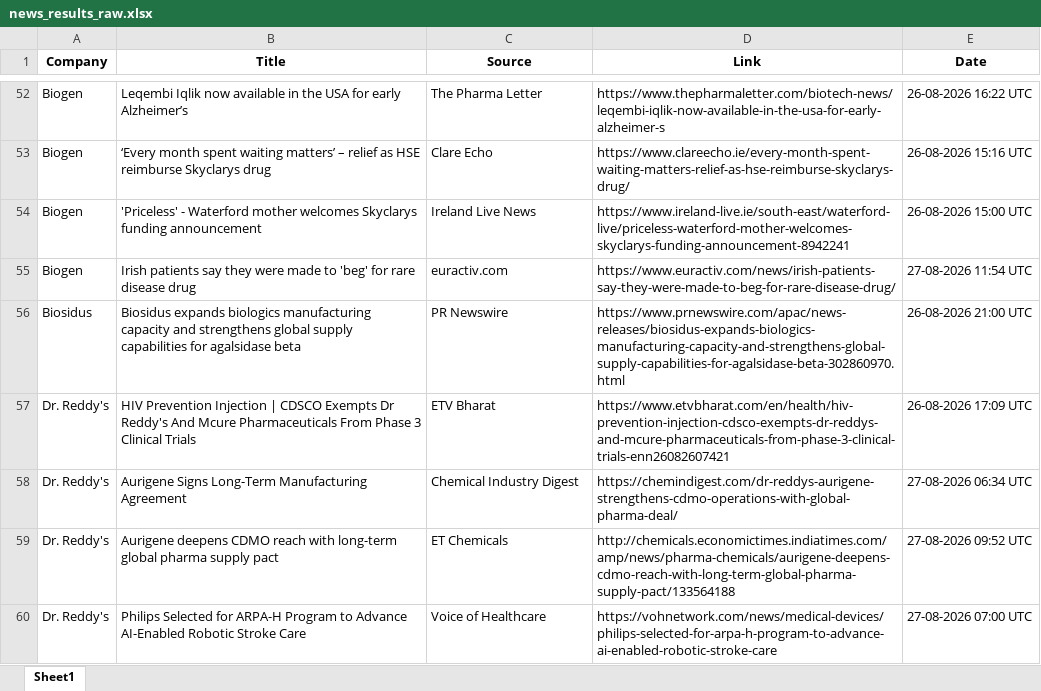
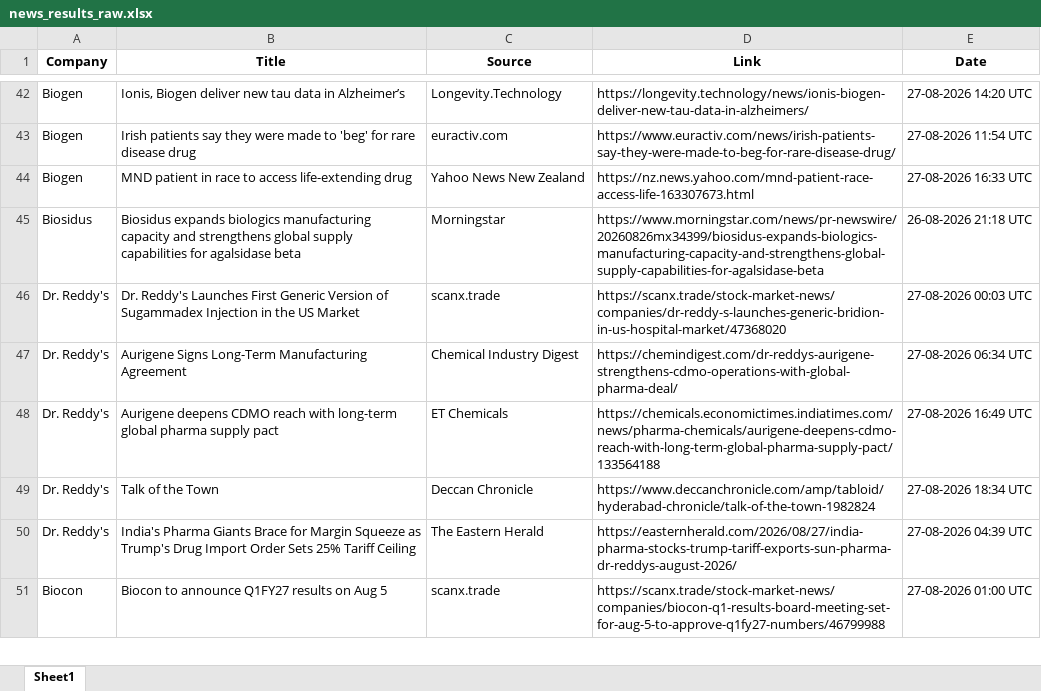
Before and after one commit to synapseKrishna/Ved, an Excel workbook: news_results_raw.xlsx, sheet Sheet1, drawn as a sheet; only a part is shown, gaps mark what is left out; values as stored, in another font and other column widths than the file's, no borders; removed rows and columns are numbered as before the commit, all else as after; the diff covers the shown part only; the diff names each change by its address in the sheet, - before the commit and + after, or states it on an @@ line.

```diff
--- a/news_results_raw.xlsx (sheet Sheet1)
+++ b/news_results_raw.xlsx (sheet Sheet1)
-B42 (Title): Leqembi Iqlik now available in the USA for early Alzheimer’s
+B42 (Title): Ionis, Biogen deliver new tau data in Alzheimer’s
-C42 (Source): The Pharma Letter
+C42 (Source): Longevity.Technology
-D42 (Link): https://www.thepharmaletter.com/biotech-news/leqembi-iqlik-now-available-in-the-usa-for-early-alzheimer-s
+D42 (Link): https://longevity.technology/news/ionis-biogen-deliver-new-tau-data-in-alzheimers/
-E42 (Date): 26-08-2026 16:22 UTC
+E42 (Date): 27-08-2026 14:20 UTC
-row 53: Biogen | ‘Every month spent waiting matters’ – relief as HSE reimburse Skyclarys drug | Clare Echo | https://www.clareecho.ie/every-month-spent-waiting-matters-relief-as-hse-reimburse-skyclarys-drug/ | 26-08-2026 15:16 UTC
-row 54: Biogen | 'Priceless' - Waterford mother welcomes Skyclarys funding announcement | Ireland Live News | https://www.ireland-live.ie/south-east/waterford-live/priceless-waterford-mother-welcomes-skyclarys-funding-announcement-8942241 | 26-08-2026 15:00 UTC
+row 44: Biogen | MND patient in race to access life-extending drug | Yahoo News New Zealand | https://nz.news.yahoo.com/mnd-patient-race-access-life-163307673.html | 27-08-2026 16:33 UTC
-C45 (Source): PR Newswire
+C45 (Source): Morningstar
-D45 (Link): https://www.prnewswire.com/apac/news-releases/biosidus-expands-biologics-manufacturing-capacity-and-strengthens-global-supply-capabilities-for-agalsidase-beta-302860970.html
+D45 (Link): https://www.morningstar.com/news/pr-newswire/20260826mx34399/biosidus-expands-biologics-manufacturing-capacity-and-strengthens-global-supply-capabilities-for-agalsidase-beta
-E45 (Date): 26-08-2026 21:00 UTC
+E45 (Date): 26-08-2026 21:18 UTC
-B46 (Title): HIV Prevention Injection | CDSCO Exempts Dr Reddy's And Mcure Pharmaceuticals From Phase 3 Clinical Trials
+B46 (Title): Dr. Reddy's Launches First Generic Version of Sugammadex Injection in the US Market
-C46 (Source): ETV Bharat
+C46 (Source): scanx.trade
-D46 (Link): https://www.etvbharat.com/en/health/hiv-prevention-injection-cdsco-exempts-dr-reddys-and-mcure-pharmaceuticals-from-phase-3-clinical-trials-enn26082607421
+D46 (Link): https://scanx.trade/stock-market-news/companies/dr-reddy-s-launches-generic-bridion-in-us-hospital-market/47368020
-E46 (Date): 26-08-2026 17:09 UTC
+E46 (Date): 27-08-2026 00:03 UTC
-D48 (Link): http://chemicals.economictimes.indiatimes.com/amp/news/pharma-chemicals/aurigene-deepens-cdmo-reach-with-long-term-global-pharma-supply-pact/133564188
+D48 (Link): https://chemicals.economictimes.indiatimes.com/news/pharma-chemicals/aurigene-deepens-cdmo-reach-with-long-term-global-pharma-supply-pact/133564188
-E48 (Date): 27-08-2026 09:52 UTC
+E48 (Date): 27-08-2026 16:49 UTC
+row 49: Dr. Reddy's | Talk of the Town | Deccan Chronicle | https://www.deccanchronicle.com/amp/tabloid/hyderabad-chronicle/talk-of-the-town-1982824 | 27-08-2026 18:34 UTC
-B50 (Title): Philips Selected for ARPA-H Program to Advance AI-Enabled Robotic Stroke Care
+B50 (Title): India's Pharma Giants Brace for Margin Squeeze as Trump's Drug Import Order Sets 25% Tariff Ceiling
-C50 (Source): Voice of Healthcare
+C50 (Source): The Eastern Herald
-D50 (Link): https://vohnetwork.com/news/medical-devices/philips-selected-for-arpa-h-program-to-advance-ai-enabled-robotic-stroke-care
+D50 (Link): https://easternherald.com/2026/08/27/india-pharma-stocks-trump-tariff-exports-sun-pharma-dr-reddys-august-2026/
-E50 (Date): 27-08-2026 07:00 UTC
+E50 (Date): 27-08-2026 04:39 UTC
+row 51: Biocon | Biocon to announce Q1FY27 results on Aug 5 | scanx.trade | https://scanx.trade/stock-market-news/companies/biocon-q1-results-board-meeting-set-for-aug-5-to-approve-q1fy27-numbers/46799988 | 27-08-2026 01:00 UTC
```
Also changed, not shown: 48 added rows, 47 removed rows, 3 moved rows and 107 edited cells elsewhere in this sheet, news_results.xlsx.
